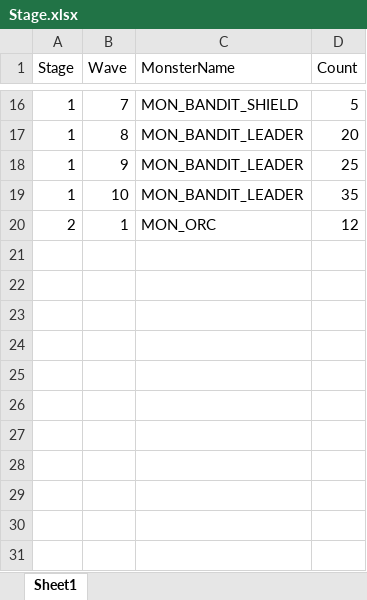
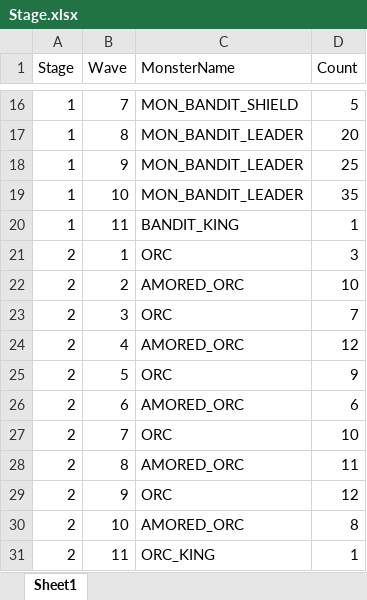
Before and after one commit to llexxid/project-k, an Excel workbook: Assets/Scripts/Core/Parser/Stage.xlsx, sheet Sheet1, drawn as a sheet; only a part is shown, gaps mark what is left out; values as stored, in another font and other column widths than the file's, no borders; addresses are those after the commit; the diff names each change by its address in the sheet, - before the commit and + after, or states it on an @@ line.

```diff
--- a/Assets/Scripts/Core/Parser/Stage.xlsx (sheet Sheet1)
+++ b/Assets/Scripts/Core/Parser/Stage.xlsx (sheet Sheet1)
+row 20: 1 | 11 | BANDIT_KING | 1
+row 21: 2 | 1 | ORC | 3
+row 22: 2 | 2 | AMORED_ORC | 10
+row 23: 2 | 3 | ORC | 7
-B24 (Wave): 1
+B24 (Wave): 4
-C24 (MonsterName): MON_ORC
+C24 (MonsterName): AMORED_ORC
+row 25: 2 | 5 | ORC | 9
+row 26: 2 | 6 | AMORED_ORC | 6
+row 27: 2 | 7 | ORC | 10
+row 28: 2 | 8 | AMORED_ORC | 11
+row 29: 2 | 9 | ORC | 12
+row 30: 2 | 10 | AMORED_ORC | 8
+row 31: 2 | 11 | ORC_KING | 1
```
Also changed, not shown: Assets/Scripts/Core/Parser/DropTable.xlsx, Assets/Scripts/Core/Parser/Monster.xlsx, 51 other files.
